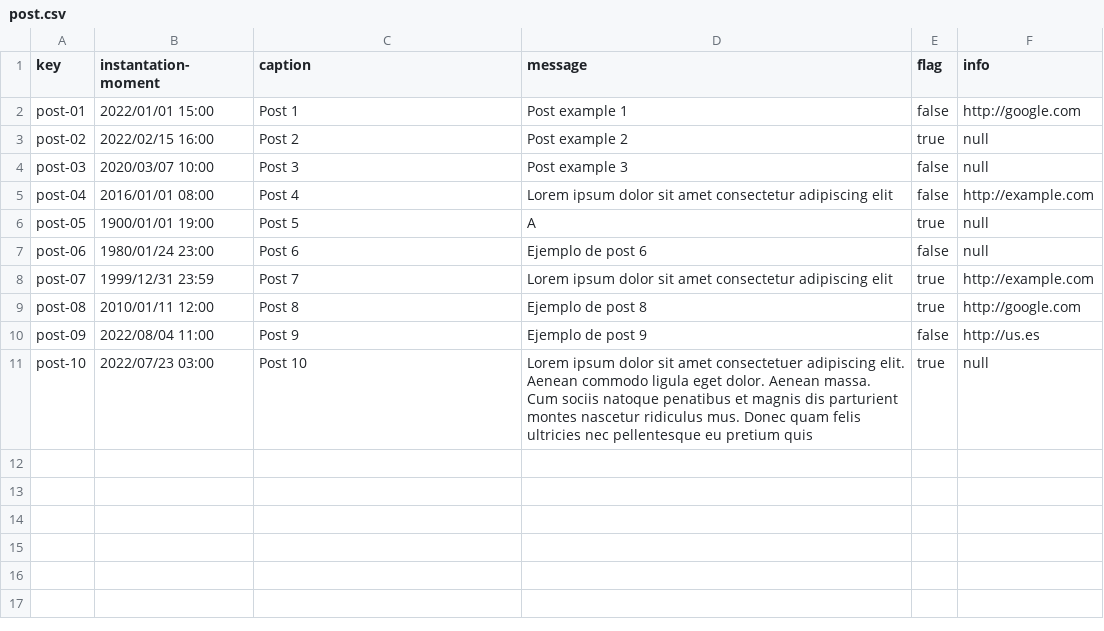
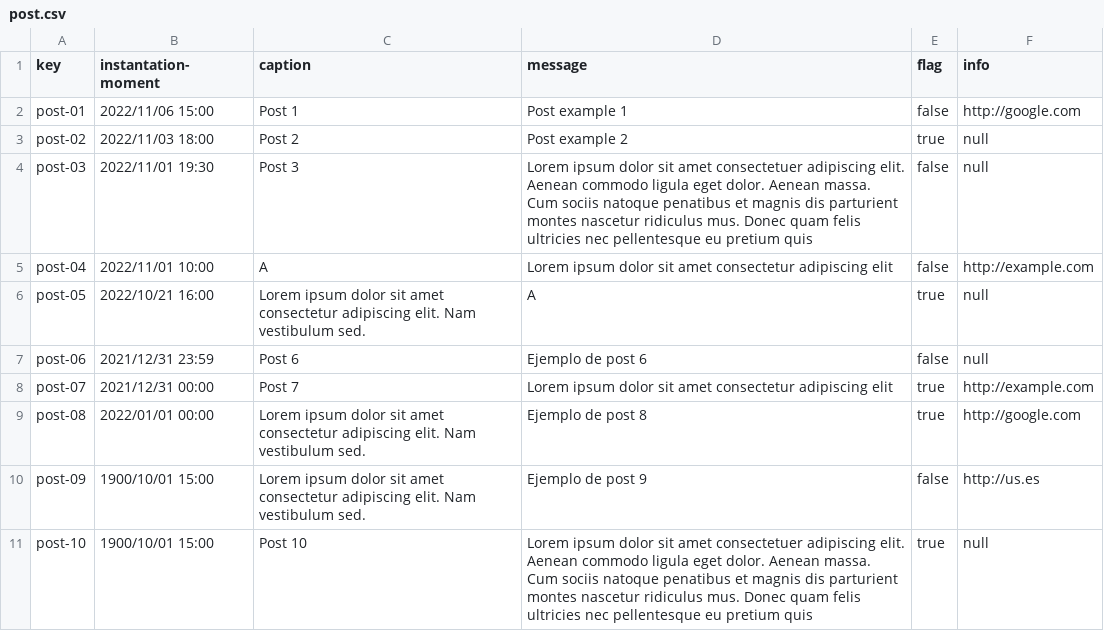
Before and after one commit to dansuaper/Acme-Courses, a CSV file: src/main/webapp/WEB-INF/resources/sample-data/post.csv, drawn as a sheet.

```diff
--- a/src/main/webapp/WEB-INF/resources/sample-data/post.csv
+++ b/src/main/webapp/WEB-INF/resources/sample-data/post.csv
@@ -1,11 +1,11 @@
 key,instantation-moment,caption,message,flag,info
-post-01,2022/01/01 15:00,Post 1,Post example 1,false,http://google.com
-post-02,2022/02/15 16:00,Post 2,Post example 2,true,null
-post-03,2020/03/07 10:00,Post 3,Post example 3,false,null
-post-04,2016/01/01 08:00,Post 4,Lorem ipsum dolor sit amet consectetur adipiscing elit,false,http://example.com
-post-05,1900/01/01 19:00,Post 5,A,true,null
-post-06,1980/01/24 23:00,Post 6,Ejemplo de post 6,false,null
-post-07,1999/12/31 23:59,Post 7,Lorem ipsum dolor sit amet consectetur adipiscing elit,true,http://example.com
-post-08,2010/01/11 12:00,Post 8,Ejemplo de post 8,true,http://google.com
-post-09,2022/08/04 11:00,Post 9,Ejemplo de post 9,false,http://us.es
-post-10,2022/07/23 03:00,Post 10,Lorem ipsum dolor sit amet consectetuer adipiscing elit. Aenean commodo ligula eget dolor. Aenean massa. Cum sociis natoque penatibus et magnis dis parturient montes nascetur ridiculus mus. Donec quam felis ultricies nec pellentesque eu pretium quis,true,null
+post-01,2022/11/06 15:00,Post 1,Post example 1,false,http://google.com
+post-02,2022/11/03 18:00,Post 2,Post example 2,true,null
+post-03,2022/11/01 19:30,Post 3,Lorem ipsum dolor sit amet consectetuer adipiscing elit. Aenean commodo ligula eget dolor. Aenean massa. Cum sociis natoque penatibus et magnis dis parturient montes nascetur ridiculus mus. Donec quam felis ultricies nec pellentesque eu pretium quis,false,null
+post-04,2022/11/01 10:00,A,Lorem ipsum dolor sit amet consectetur adipiscing elit,false,http://example.com
+post-05,2022/10/21 16:00,Lorem ipsum dolor sit amet consectetur adipiscing elit. Nam vestibulum sed.,A,true,null
+post-06,2021/12/31 23:59,Post 6,Ejemplo de post 6,false,null
+post-07,2021/12/31 00:00,Post 7,Lorem ipsum dolor sit amet consectetur adipiscing elit,true,http://example.com
+post-08,2022/01/01 00:00,Lorem ipsum dolor sit amet consectetur adipiscing elit. Nam vestibulum sed.,Ejemplo de post 8,true,http://google.com
+post-09,1900/10/01 15:00,Lorem ipsum dolor sit amet consectetur adipiscing elit. Nam vestibulum sed.,Ejemplo de post 9,false,http://us.es
+post-10,1900/10/01 15:00,Post 10,Lorem ipsum dolor sit amet consectetuer adipiscing elit. Aenean commodo ligula eget dolor. Aenean massa. Cum sociis natoque penatibus et magnis dis parturient montes nascetur ridiculus mus. Donec quam felis ultricies nec pellentesque eu pretium quis,true,null
```
Also changed, not shown: src/main/webapp/WEB-INF/resources/sample-data/course.csv, src/main/webapp/WEB-INF/resources/sample-data/follow-up.csv, 12 other files.
